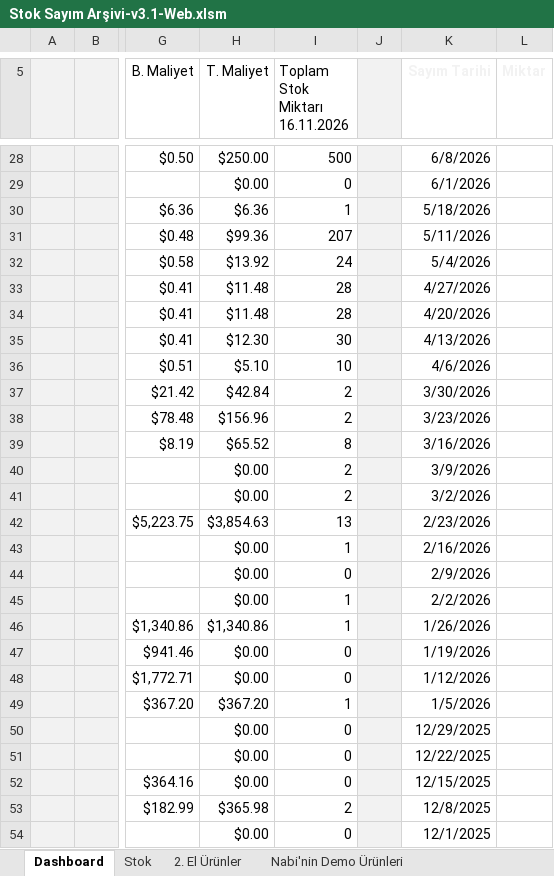
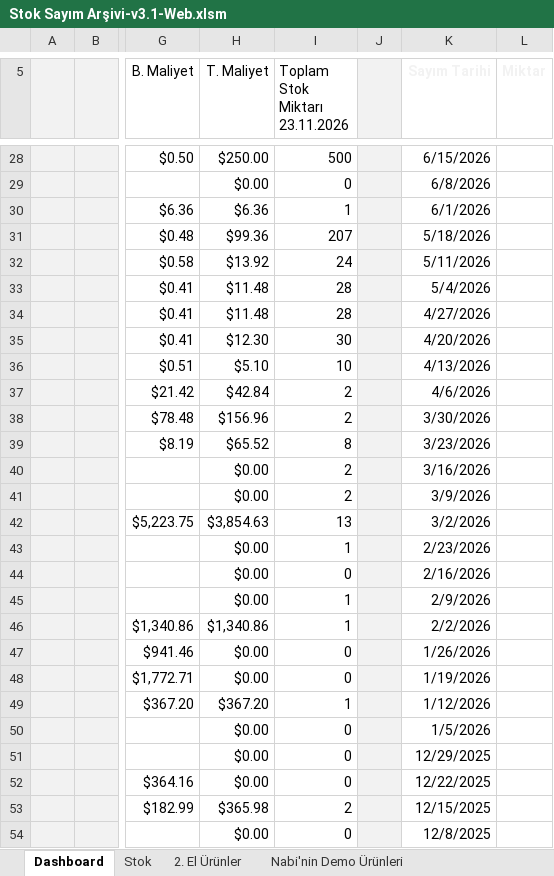
Before and after one commit to emraherbil/F2-Stok, an Excel workbook: Stok Sayım Arşivi-v3.1-Web.xlsm, sheet Dashboard, drawn as a sheet; only a part is shown, gaps mark what is left out; values as stored, in another font and other column widths than the file's, no borders; charts and pictures and table styles not drawn; ↵ is a line break in a cell; the diff covers the shown part only; the diff names each change by its address in the sheet, - before the commit and + after, or states it on an @@ line.

```diff
--- a/Stok Sayım Arşivi-v3.1-Web.xlsm (sheet Dashboard)
+++ b/Stok Sayım Arşivi-v3.1-Web.xlsm (sheet Dashboard)
-I5: Toplam Stok Miktarı ↵ 16.11.2026
+I5: Toplam Stok Miktarı ↵ 23.11.2026
-K28 (Sayım Tarihi): 6/8/2026
+K28 (Sayım Tarihi): 6/15/2026
-K29 (Sayım Tarihi): 6/1/2026
+K29 (Sayım Tarihi): 6/8/2026
-K30 (Sayım Tarihi): 5/18/2026
+K30 (Sayım Tarihi): 6/1/2026
-K31 (Sayım Tarihi): 5/11/2026
+K31 (Sayım Tarihi): 5/18/2026
-K32 (Sayım Tarihi): 5/4/2026
+K32 (Sayım Tarihi): 5/11/2026
-K33 (Sayım Tarihi): 4/27/2026
+K33 (Sayım Tarihi): 5/4/2026
-K34 (Sayım Tarihi): 4/20/2026
+K34 (Sayım Tarihi): 4/27/2026
-K35 (Sayım Tarihi): 4/13/2026
+K35 (Sayım Tarihi): 4/20/2026
-K36 (Sayım Tarihi): 4/6/2026
+K36 (Sayım Tarihi): 4/13/2026
-K37 (Sayım Tarihi): 3/30/2026
+K37 (Sayım Tarihi): 4/6/2026
-K38 (Sayım Tarihi): 3/23/2026
+K38 (Sayım Tarihi): 3/30/2026
-K39 (Sayım Tarihi): 3/16/2026
+K39 (Sayım Tarihi): 3/23/2026
-K40 (Sayım Tarihi): 3/9/2026
+K40 (Sayım Tarihi): 3/16/2026
-K41 (Sayım Tarihi): 3/2/2026
+K41 (Sayım Tarihi): 3/9/2026
-K42 (Sayım Tarihi): 2/23/2026
+K42 (Sayım Tarihi): 3/2/2026
-K43 (Sayım Tarihi): 2/16/2026
+K43 (Sayım Tarihi): 2/23/2026
-K44 (Sayım Tarihi): 2/9/2026
+K44 (Sayım Tarihi): 2/16/2026
-K45 (Sayım Tarihi): 2/2/2026
+K45 (Sayım Tarihi): 2/9/2026
-K46 (Sayım Tarihi): 1/26/2026
+K46 (Sayım Tarihi): 2/2/2026
-K47 (Sayım Tarihi): 1/19/2026
+K47 (Sayım Tarihi): 1/26/2026
-K48 (Sayım Tarihi): 1/12/2026
+K48 (Sayım Tarihi): 1/19/2026
-K49 (Sayım Tarihi): 1/5/2026
+K49 (Sayım Tarihi): 1/12/2026
-K50 (Sayım Tarihi): 12/29/2025
+K50 (Sayım Tarihi): 1/5/2026
-K51 (Sayım Tarihi): 12/22/2025
+K51 (Sayım Tarihi): 12/29/2025
-K52 (Sayım Tarihi): 12/15/2025
+K52 (Sayım Tarihi): 12/22/2025
-K53 (Sayım Tarihi): 12/8/2025
+K53 (Sayım Tarihi): 12/15/2025
-K54 (Sayım Tarihi): 12/1/2025
+K54 (Sayım Tarihi): 12/8/2025
```
Also changed, not shown: 7 added rows, 3 removed rows, 97 edited cells and cell formats elsewhere in this sheet, sheet Stok, formulas that keep their value, charts or pictures.
